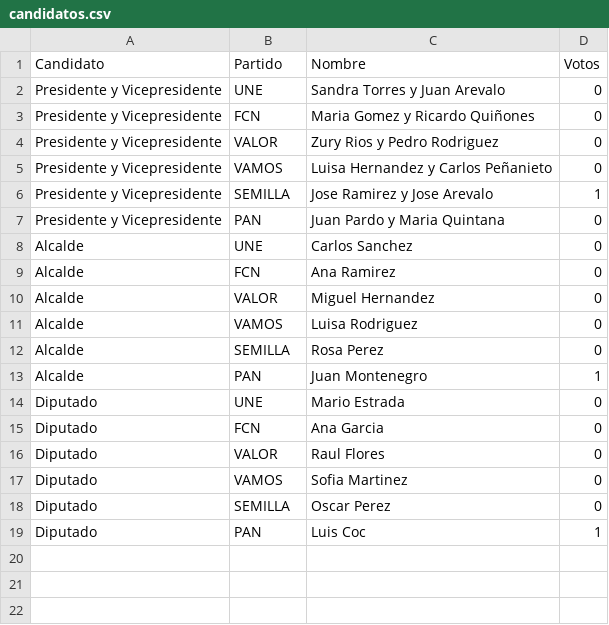
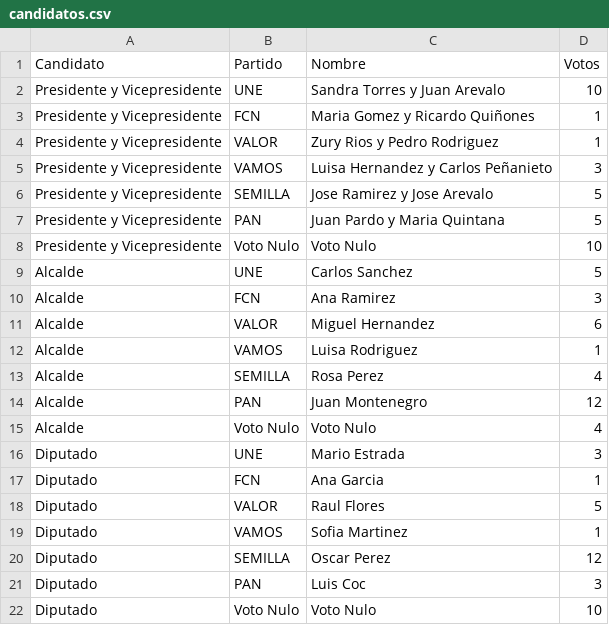
Before and after one commit to Montenegro27/Proyecto-Votaciones-sem1, a CSV file: candidatos.csv, drawn as a sheet.

```diff
--- a/candidatos.csv
+++ b/candidatos.csv
@@ -1,19 +1,22 @@
 Candidato,Partido,Nombre,Votos
-Presidente y Vicepresidente,UNE,Sandra Torres y Juan Arevalo,0
-Presidente y Vicepresidente,FCN,Maria Gomez y Ricardo Quiñones,0
-Presidente y Vicepresidente,VALOR,Zury Rios y Pedro Rodriguez,0
-Presidente y Vicepresidente,VAMOS,Luisa Hernandez y Carlos Peñanieto,0
-Presidente y Vicepresidente,SEMILLA,Jose Ramirez y Jose Arevalo,1
-Presidente y Vicepresidente,PAN,Juan Pardo y Maria Quintana,0
-Alcalde,UNE,Carlos Sanchez,0
-Alcalde,FCN,Ana Ramirez,0
-Alcalde,VALOR,Miguel Hernandez,0
-Alcalde,VAMOS,Luisa Rodriguez,0
-Alcalde,SEMILLA,Rosa Perez,0
-Alcalde,PAN,Juan Montenegro,1
-Diputado,UNE,Mario Estrada,0
-Diputado,FCN,Ana Garcia,0
-Diputado,VALOR,Raul Flores,0
-Diputado,VAMOS,Sofia Martinez,0
-Diputado,SEMILLA,Oscar Perez,0
-Diputado,PAN,Luis Coc,1
+Presidente y Vicepresidente,UNE,Sandra Torres y Juan Arevalo,10
+Presidente y Vicepresidente,FCN,Maria Gomez y Ricardo Quiñones,1
+Presidente y Vicepresidente,VALOR,Zury Rios y Pedro Rodriguez,1
+Presidente y Vicepresidente,VAMOS,Luisa Hernandez y Carlos Peñanieto,3
+Presidente y Vicepresidente,SEMILLA,Jose Ramirez y Jose Arevalo,5
+Presidente y Vicepresidente,PAN,Juan Pardo y Maria Quintana,5
+Presidente y Vicepresidente,Voto Nulo,Voto Nulo,10
+Alcalde,UNE,Carlos Sanchez,5
+Alcalde,FCN,Ana Ramirez,3
+Alcalde,VALOR,Miguel Hernandez,6
+Alcalde,VAMOS,Luisa Rodriguez,1
+Alcalde,SEMILLA,Rosa Perez,4
+Alcalde,PAN,Juan Montenegro,12
+Alcalde,Voto Nulo,Voto Nulo,4
+Diputado,UNE,Mario Estrada,3
+Diputado,FCN,Ana Garcia,1
+Diputado,VALOR,Raul Flores,5
+Diputado,VAMOS,Sofia Martinez,1
+Diputado,SEMILLA,Oscar Perez,12
+Diputado,PAN,Luis Coc,3
+Diputado,Voto Nulo,Voto Nulo,10
```
Also changed, not shown: 4 other files.
